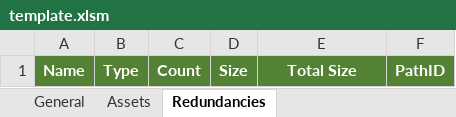
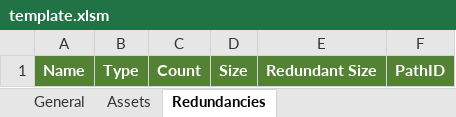
Before and after one commit to tkgamegroup/AssetStudio, an Excel workbook: template.xlsm, sheet Redundancies, drawn as a sheet; values as stored, in another font and other column widths than the file's, no borders; charts and pictures and table styles not drawn; the diff names each change by its address in the sheet, - before the commit and + after, or states it on an @@ line.

```diff
--- a/template.xlsm (sheet Redundancies)
+++ b/template.xlsm (sheet Redundancies)
-E1: Total Size
+E1: Redundant Size
```
Also changed, not shown: sheet General, 2 other files.
